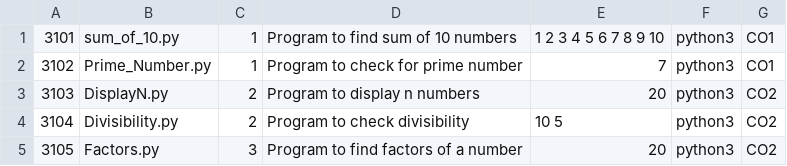
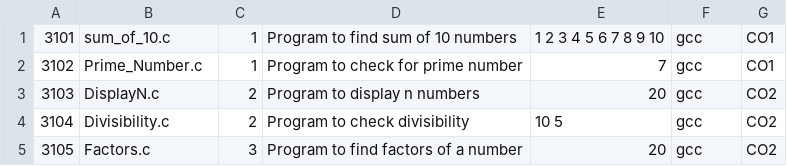
Before and after one commit to RaghuMylapilli/Script-Evaluation-Assistant, a CSV file: scripts.csv, drawn as a sheet.

```diff
--- a/scripts.csv
+++ b/scripts.csv
@@ -1,5 +1,5 @@
-3101,sum_of_10.py,1,Program to find sum of 10 numbers,1 2 3 4 5 6 7 8 9 10,python3,CO1
-3102,Prime_Number.py,1,Program to check for prime number,7,python3,CO1
-3103,DisplayN.py,2,Program to display n numbers,20,python3,CO2
-3104,Divisibility.py,2,Program to check divisibility,10 5,python3,CO2
-3105,Factors.py,3,Program to find factors of a number,20,python3,CO2
+3101,sum_of_10.c,1,Program to find sum of 10 numbers,1 2 3 4 5 6 7 8 9 10,gcc,CO1
+3102,Prime_Number.c,1,Program to check for prime number,7,gcc,CO1
+3103,DisplayN.c,2,Program to display n numbers,20,gcc,CO2
+3104,Divisibility.c,2,Program to check divisibility,10 5,gcc,CO2
+3105,Factors.c,3,Program to find factors of a number,20,gcc,CO2
```
Also changed, not shown: 7 other files.
